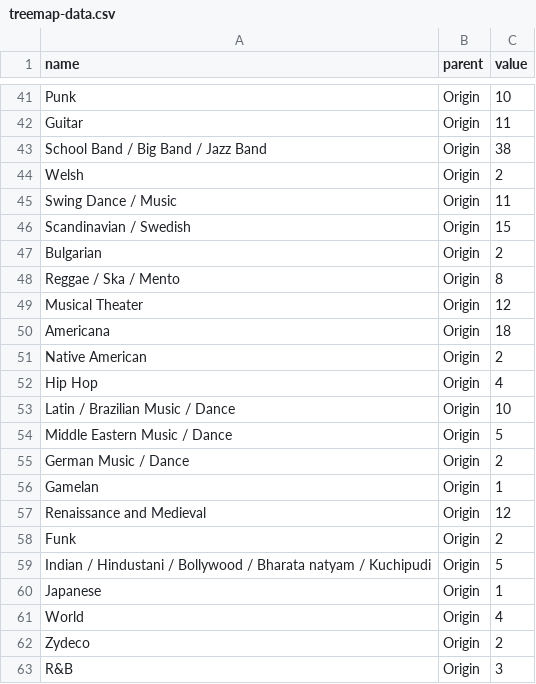
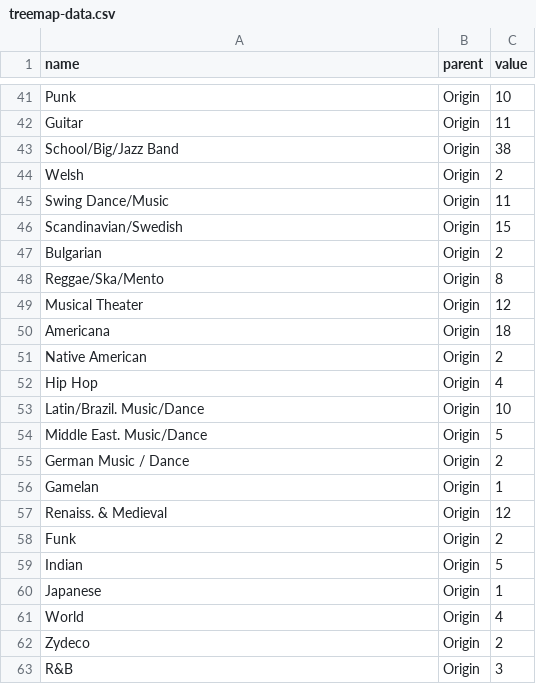
Before and after one commit to rootseire/survey, a CSV file: treemap-data.csv, drawn as a sheet; only a part is shown, gaps mark what is left out; the diff covers the shown part only.

```diff
--- a/treemap-data.csv
+++ b/treemap-data.csv
@@ -42,8 +42,8 @@ Punk,Origin,10
 Guitar,Origin,11
-School Band / Big Band / Jazz Band,Origin,38
+School/Big/Jazz Band,Origin,38
 Welsh,Origin,2
-Swing Dance / Music,Origin,11
-Scandinavian / Swedish,Origin,15
+Swing Dance/Music,Origin,11
+Scandinavian/Swedish,Origin,15
 Bulgarian,Origin,2
-Reggae / Ska / Mento,Origin,8
+Reggae/Ska/Mento,Origin,8
 Musical Theater,Origin,12
@@ -52,9 +52,9 @@ Native American,Origin,2
 Hip Hop,Origin,4
-Latin / Brazilian Music / Dance ,Origin,10
-Middle Eastern Music / Dance,Origin,5
+Latin/Brazil. Music/Dance ,Origin,10
+Middle East. Music/Dance,Origin,5
 German Music / Dance,Origin,2
 Gamelan,Origin,1
-Renaissance and  Medieval,Origin,12
+Renaiss. &  Medieval,Origin,12
 Funk,Origin,2
-Indian / Hindustani / Bollywood / Bharata natyam / Kuchipudi ,Origin,5
+Indian,Origin,5
 Japanese,Origin,1
```
Also changed, not shown: 1 removed row and 23 edited cells elsewhere in this file.
